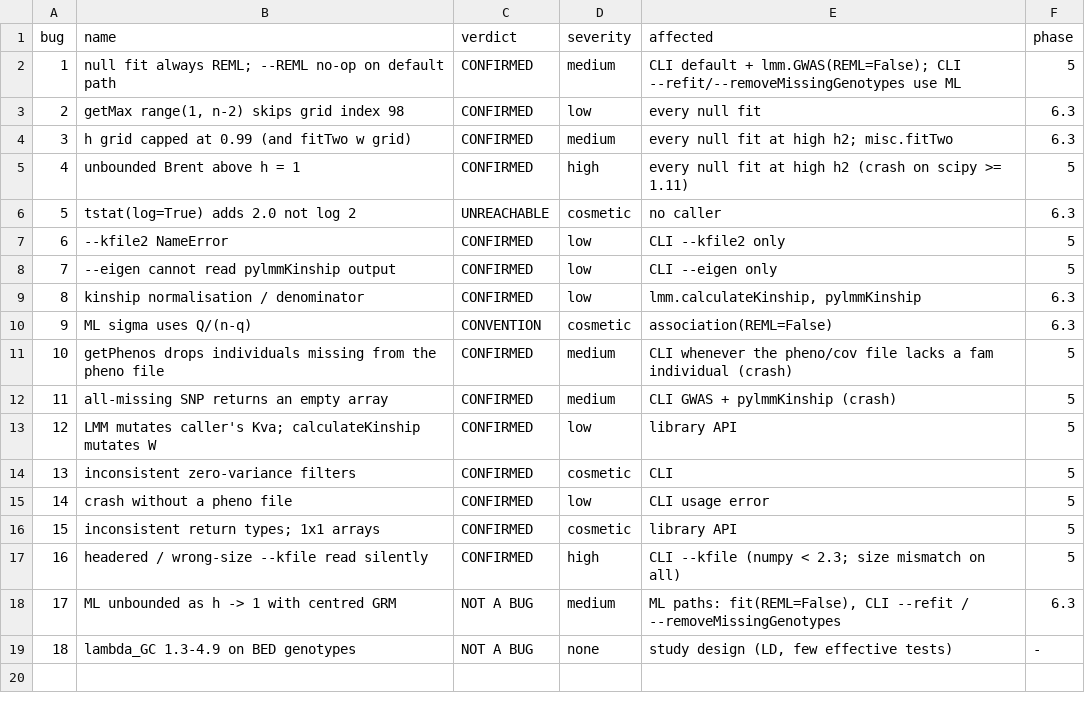
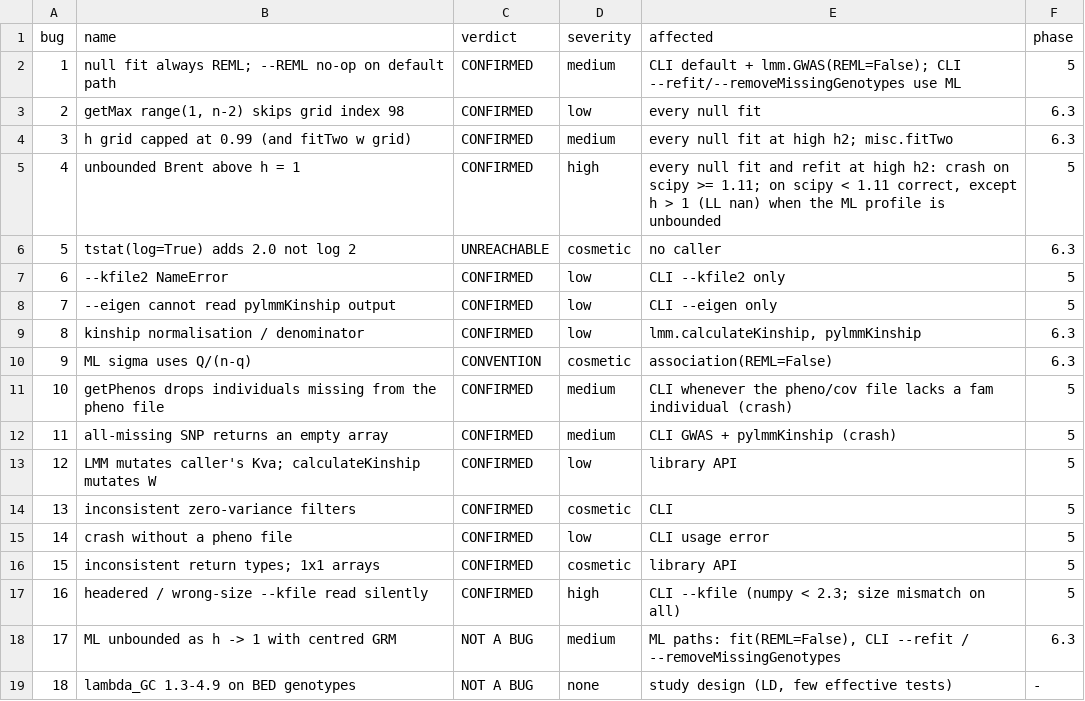
Before and after one commit to nickFurlotte/pylmm, a CSV file: sims/results/s4_bug_confirmation/ledger.csv, drawn as a sheet.

```diff
--- a/sims/results/s4_bug_confirmation/ledger.csv
+++ b/sims/results/s4_bug_confirmation/ledger.csv
@@ -4,3 +4,3 @@ bug,name,verdict,severity,affected,phase
 3,h grid capped at 0.99 (and fitTwo w grid),CONFIRMED,medium,every null fit at high h2; misc.fitTwo,6.3
-4,unbounded Brent above h = 1,CONFIRMED,high,every null fit at high h2 (crash on scipy >= 1.11),5
+4,unbounded Brent above h = 1,CONFIRMED,high,"every null fit and refit at high h2: crash on scipy >= 1.11; on scipy < 1.11 correct, except h > 1 (LL nan) when the ML profile is unbounded",5
 5,tstat(log=True) adds 2.0 not log 2,UNREACHABLE,cosmetic,no caller,6.3
```
Also changed, not shown: 4 other files.
